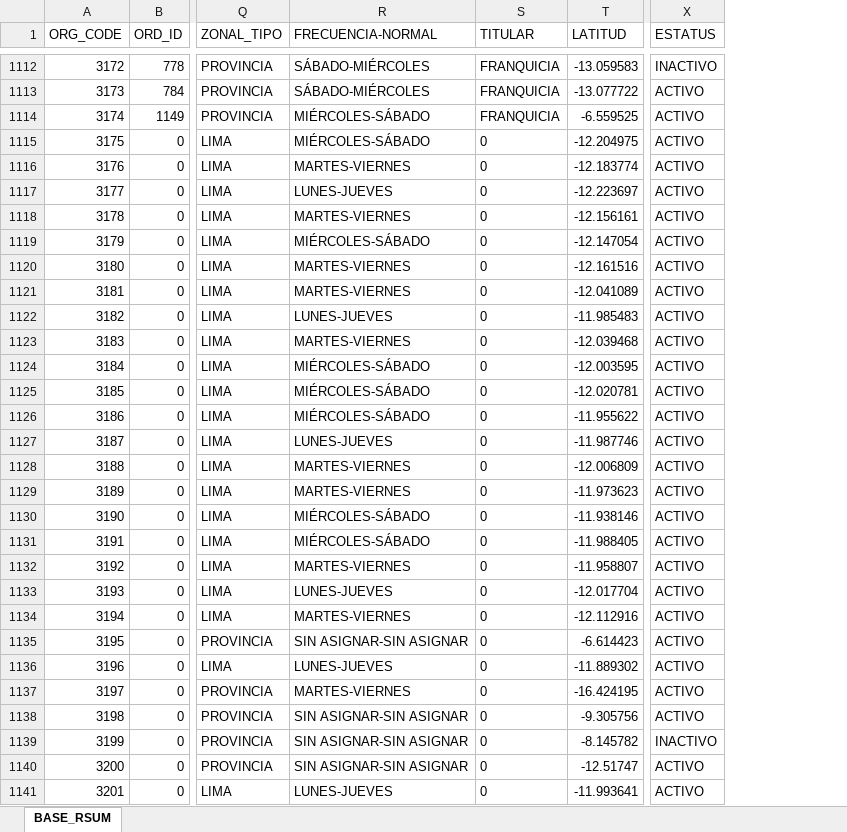
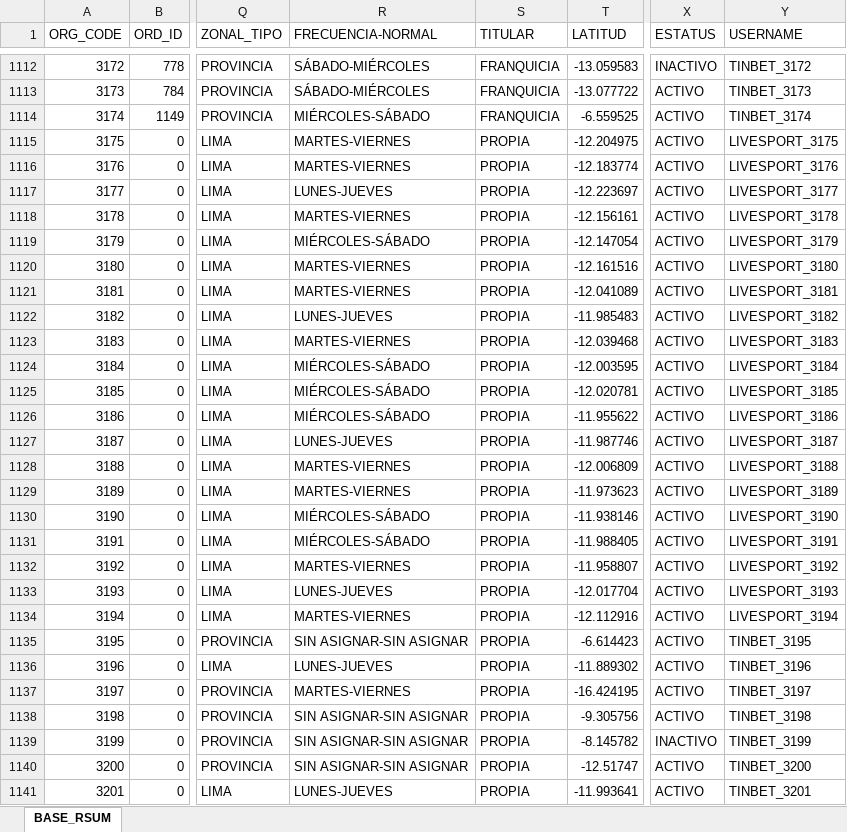
Before and after one commit to Leonardow33/MAPA_RC_INTERACTIVO, an Excel workbook: BASE_PARA MAPAS.xlsx, sheet BASE_RSUM, drawn as a sheet; only a part is shown, gaps mark what is left out; values as stored, in another font and other column widths than the file's, no borders; table styles not drawn; the diff covers the shown part only; the diff names each change by its address in the sheet, - before the commit and + after, or states it on an @@ line.

```diff
--- a/BASE_PARA MAPAS.xlsx (sheet BASE_RSUM)
+++ b/BASE_PARA MAPAS.xlsx (sheet BASE_RSUM)
+column Y (USERNAME), rows 1112-1141: TINBET_3172 | TINBET_3173 | TINBET_3174 | LIVESPORT_3175 | LIVESPORT_3176 | LIVESPORT_3177 | LIVESPORT_3178 | LIVESPORT_3179 | LIVESPORT_3180 | LIVESPORT_3181 | LIVESPORT_3182 | LIVESPORT_3183 | LIVESPORT_3184 | LIVESPORT_3185 | LIVESPORT_3186 | LIVESPORT_3187 | LIVESPORT_3188 | LIVESPORT_3189 | LIVESPORT_3190 | LIVESPORT_3191 | LIVESPORT_3192 | LIVESPORT_3193 | LIVESPORT_3194 | TINBET_3195 | TINBET_3196 | TINBET_3197 | TINBET_3198 | TINBET_3199 | TINBET_3200 | TINBET_3201
-R1115 (FRECUENCIA-NORMAL): MIÉRCOLES-SÁBADO
+R1115 (FRECUENCIA-NORMAL): MARTES-VIERNES
-S1115:S1141 (TITULAR): 0
+S1115:S1141 (TITULAR): PROPIA
```
Also changed, not shown: 792 edited cells elsewhere in this sheet, 4 other files.
